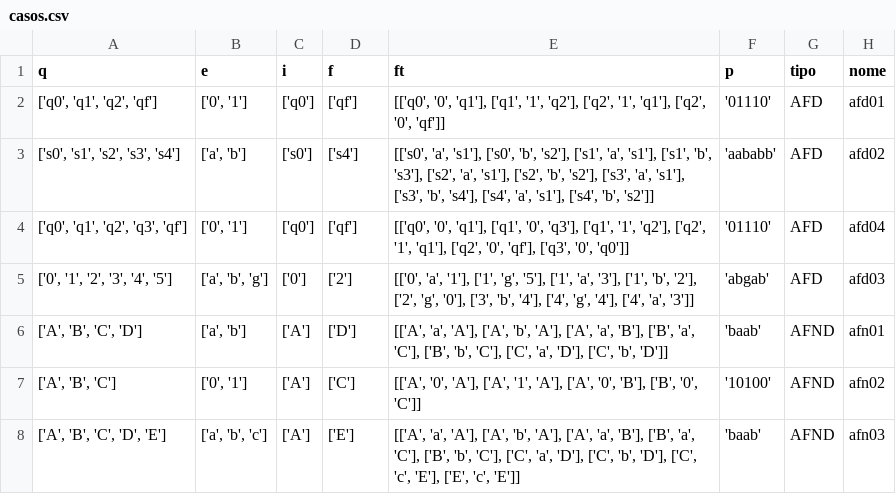
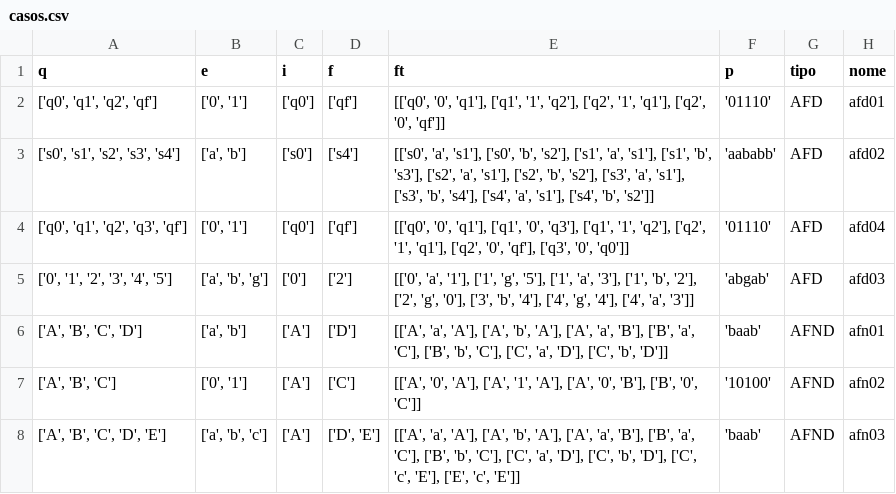
Before and after one commit to Lucrilhas/TrabalhoTC, a CSV file: automatos/casos.csv, drawn as a sheet.

```diff
--- a/automatos/casos.csv
+++ b/automatos/casos.csv
@@ -7,2 +7,2 @@ q,e,i,f,ft,p,tipo,nome
 "['A', 'B', 'C']","['0', '1']",['A'],['C'],"[['A', '0', 'A'], ['A', '1', 'A'], ['A', '0', 'B'], ['B', '0', 'C']]",'10100',AFND,afn02
-"['A', 'B', 'C', 'D', 'E']","['a', 'b', 'c']",['A'],['E'],"[['A', 'a', 'A'], ['A', 'b', 'A'], ['A', 'a', 'B'], ['B', 'a', 'C'], ['B', 'b', 'C'], ['C', 'a', 'D'], ['C', 'b', 'D'], ['C', 'c', 'E'], ['E', 'c', 'E']]",'baab',AFND,afn03
+"['A', 'B', 'C', 'D', 'E']","['a', 'b', 'c']",['A'],"['D', 'E']","[['A', 'a', 'A'], ['A', 'b', 'A'], ['A', 'a', 'B'], ['B', 'a', 'C'], ['B', 'b', 'C'], ['C', 'a', 'D'], ['C', 'b', 'D'], ['C', 'c', 'E'], ['E', 'c', 'E']]",'baab',AFND,afn03
```
Also changed, not shown: 8 other files.
